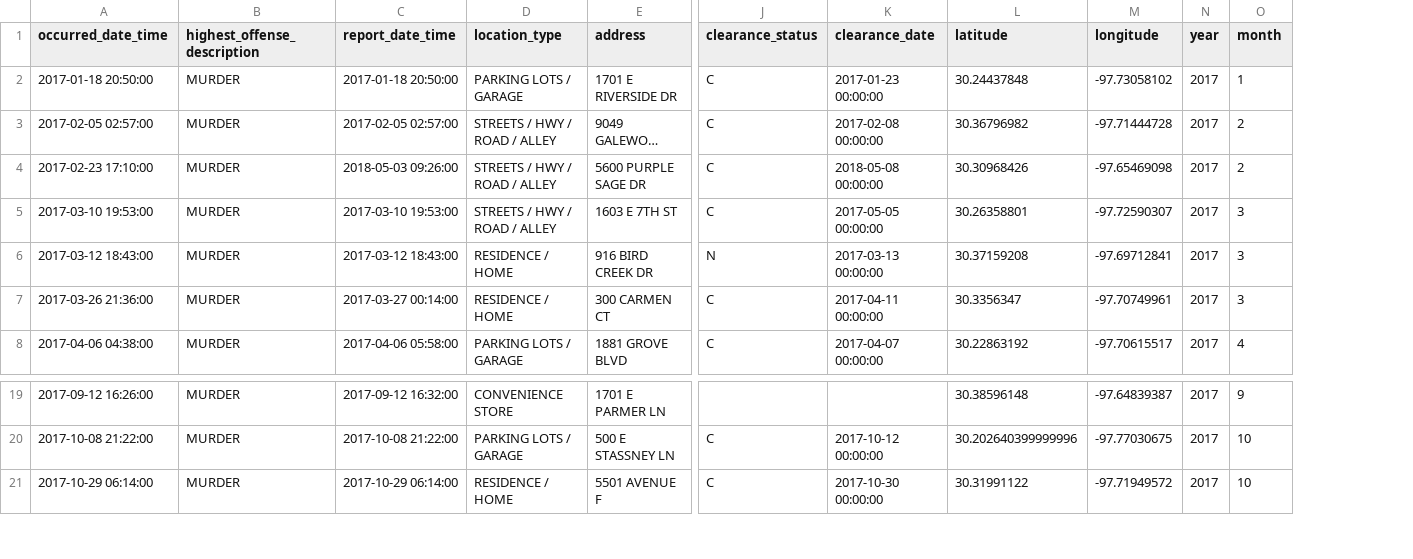
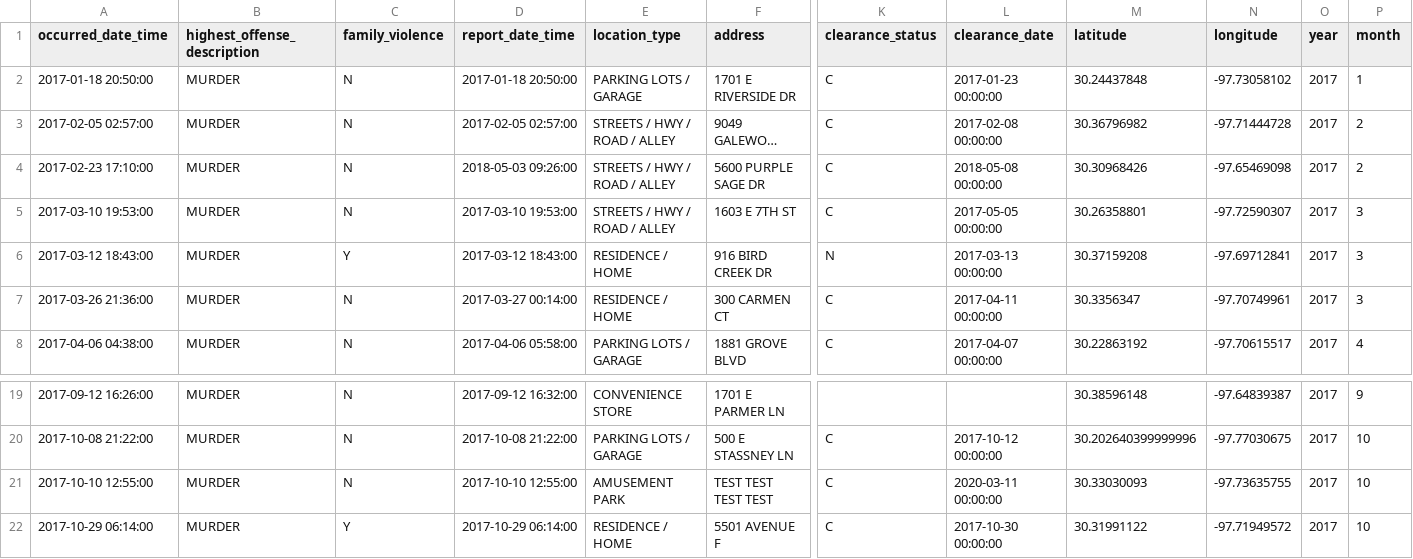
Before and after one commit to rgrantham82/Crime-Analysis, a CSV file: Crime Reports/data/df_viol_mur_17.csv, drawn as a sheet; only a part is shown, gaps mark what is left out; long unchanged cells end in …; rows hold the shown columns only; the diff names each change by its address in the sheet, - before the commit and + after, or states it on an @@ line.

```diff
--- a/Crime Reports/data/df_viol_mur_17.csv
+++ b/Crime Reports/data/df_viol_mur_17.csv
+column C (family_violence), rows 2-8: N | N | N | N | Y | N | N; rows 19-20: N | N; row 22: Y
+row 21: 2017-10-10 12:55:00 | MURDER | N | 2017-10-10 12:55:00 | AMUSEMENT PARK | TEST TEST TEST TEST | C | 2020-03-11 00:00:00 | 30.33030093 | -97.73635755 | 2017 | 10
```
Also changed, not shown: Crime Reports/data/df_viol_17.csv, Crime Reports/data/df_viol_18.csv, 6 other files.
